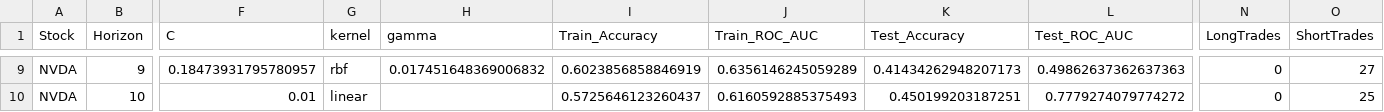
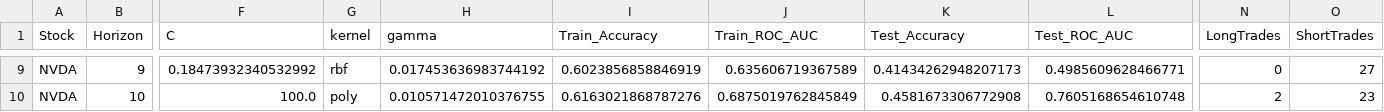
Before and after one commit to inflaton/Multimodal-Stock-Movement-Prediction, a CSV file: results/ours/SVM_tuned_NVDA_results.csv, drawn as a sheet; only a part is shown, gaps mark what is left out; the diff covers the shown part only; the diff names each change by its address in the sheet, - before the commit and + after, or states it on an @@ line.

```diff
--- a/results/ours/SVM_tuned_NVDA_results.csv
+++ b/results/ours/SVM_tuned_NVDA_results.csv
-F9 (C): 0.18473931795780957
+F9 (C): 0.18473932340532992
-H9 (gamma): 0.017451648369006832
+H9 (gamma): 0.017453636983744192
-J9 (Train_ROC_AUC): 0.6356146245059289
+J9 (Train_ROC_AUC): 0.635606719367589
-L9 (Test_ROC_AUC): 0.49862637362637363
+L9 (Test_ROC_AUC): 0.4985609628466771
-F10 (C): 0.01
+F10 (C): 100.0
-G10 (kernel): linear
+G10 (kernel): poly
-H10 (gamma): (empty)
+H10 (gamma): 0.010571472010376755
-I10 (Train_Accuracy): 0.5725646123260437
+I10 (Train_Accuracy): 0.6163021868787276
-J10 (Train_ROC_AUC): 0.6160592885375493
+J10 (Train_ROC_AUC): 0.6875019762845849
-K10 (Test_Accuracy): 0.450199203187251
+K10 (Test_Accuracy): 0.4581673306772908
-L10 (Test_ROC_AUC): 0.7779274079774272
+L10 (Test_ROC_AUC): 0.7605168654610748
-N10 (LongTrades): 0
+N10 (LongTrades): 2
-O10 (ShortTrades): 25
+O10 (ShortTrades): 23
```
Also changed, not shown: 32 edited cells elsewhere in this file, 1 other file.
